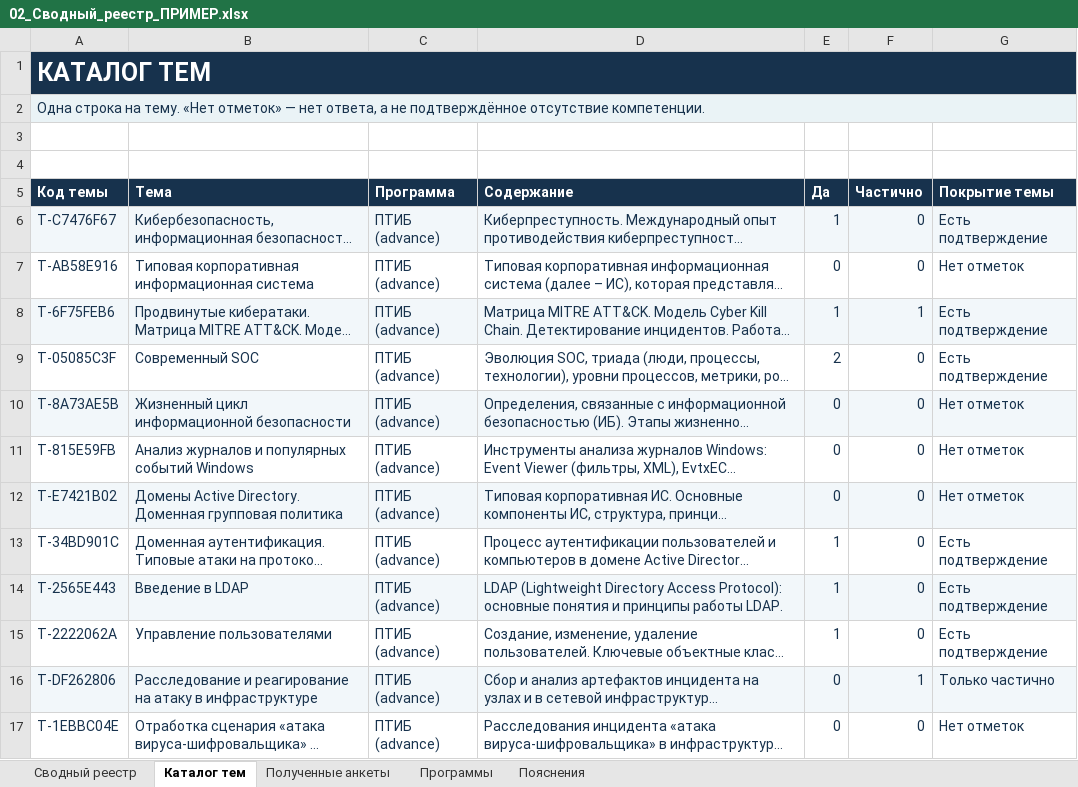
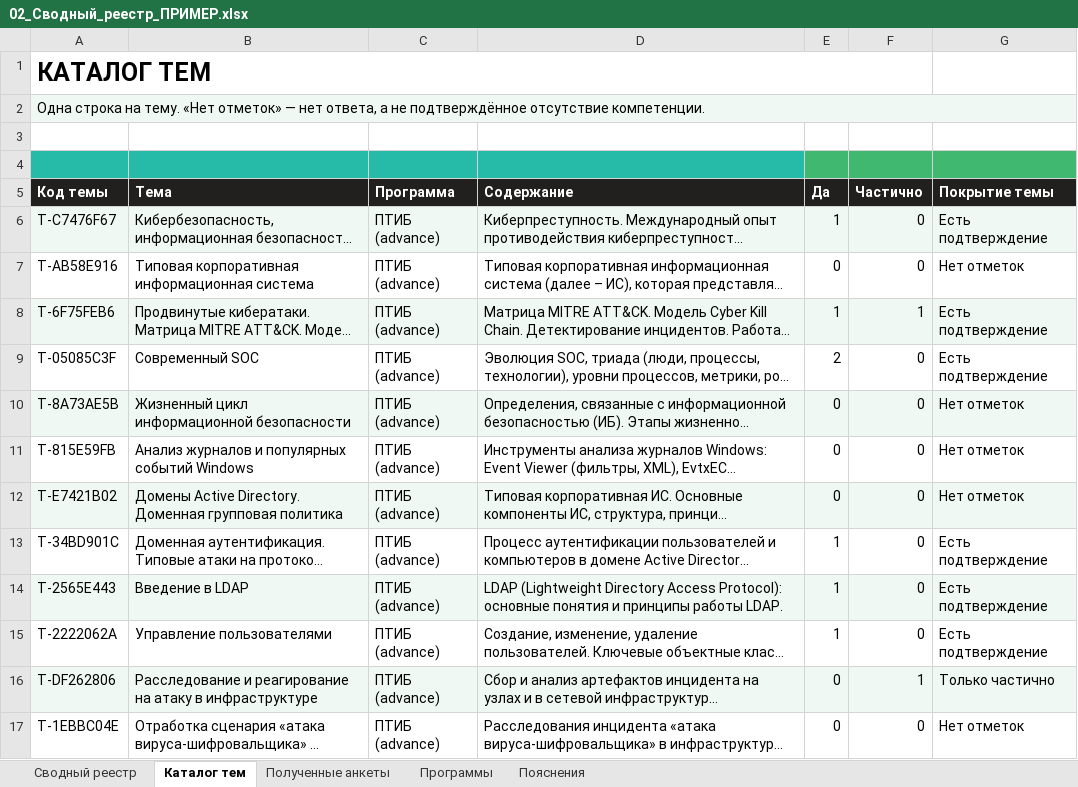
Before and after one commit to YanaPronko/methodist_skill, an Excel workbook: Тематика для рассылки/Пробная версия/02_Сводный_реестр_ПРИМЕР.xlsx, sheet Каталог тем, drawn as a sheet; long unchanged cells end in …; values as stored, in another font and other column widths than the file's, no borders; charts and pictures and table styles not drawn; the diff names each change by its address in the sheet, - before the commit and + after, or states it on an @@ line.

```diff
--- a/Тематика для рассылки/Пробная версия/02_Сводный_реестр_ПРИМЕР.xlsx (sheet Каталог тем)
+++ b/Тематика для рассылки/Пробная версия/02_Сводный_реестр_ПРИМЕР.xlsx (sheet Каталог тем)
-A1:G1 fill: #17324D
+A1:G1 fill: none
-A1 text colour: #FFFFFF
+A1 text colour: black
-A1:G1 merged
+A1:F1 merged
-A2 text colour: #17324D
+A2 text colour: black
-A4:D4 fill: none
+A4:D4 fill: #26BBA8
-E4:G4 fill: none
+E4:G4 fill: #40B870
-A5:G5 fill: #17324D
+A5:G5 fill: #221F1F
-A6:G17 text colour: #17324D
+A6:G17 text colour: black
```
Also changed, not shown: sheet Сводный реестр, sheet Полученные анкеты, sheet Программы, sheet Пояснения, charts or pictures, Тематика для рассылки/Пробная версия/01_Анкета_лектора_ПРОБНАЯ.xlsx, Тематика для рассылки/Пробная версия/пример ответов/01_Пример_ответа_лектора_1.xlsx, 6 other files.
